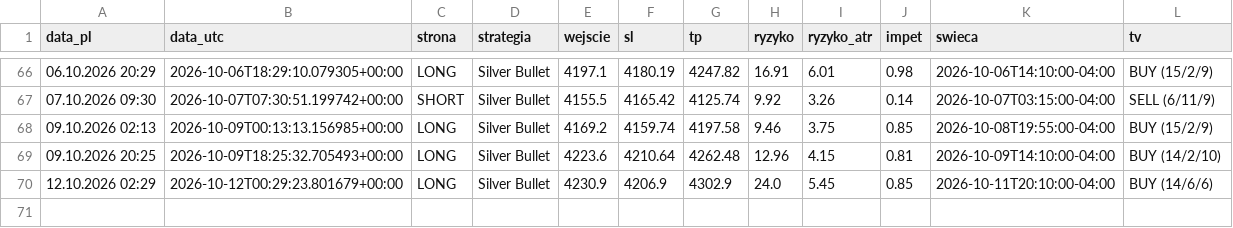
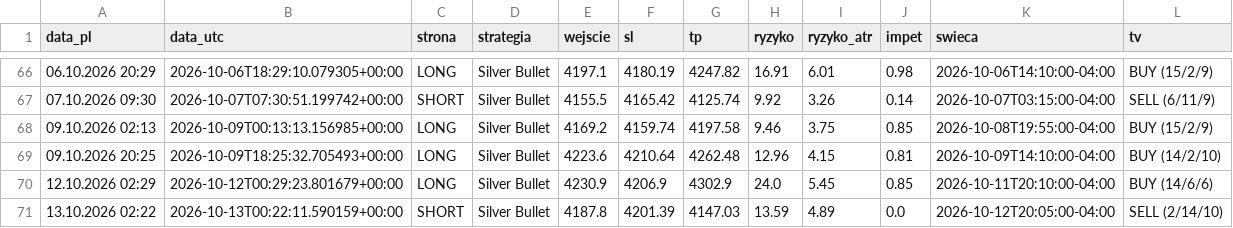
Before and after one commit to Aslaf2/sygna-y-bot, a CSV file: zloty-mentor/sygnaly_mentor.csv, drawn as a sheet; only a part is shown, gaps mark what is left out.

```diff
--- a/zloty-mentor/sygnaly_mentor.csv
+++ b/zloty-mentor/sygnaly_mentor.csv
@@ -70 +70,2 @@ data_pl,data_utc,strona,strategia,wejscie,sl,tp,ryzyko,ryzyko_atr,impet,swieca,t
 12.10.2026 02:29,2026-10-12T00:29:23.801679+00:00,LONG,Silver Bullet,4230.9,4206.9,4302.9,24.0,5.45,0.85,2026-10-11T20:10:00-04:00,BUY (14/6/6)
+13.10.2026 02:22,2026-10-13T00:22:11.590159+00:00,SHORT,Silver Bullet,4187.8,4201.39,4147.03,13.59,4.89,0.0,2026-10-12T20:05:00-04:00,SELL (2/14/10)
```
Also changed, not shown: sygnaly_log.csv, 4 other files.
